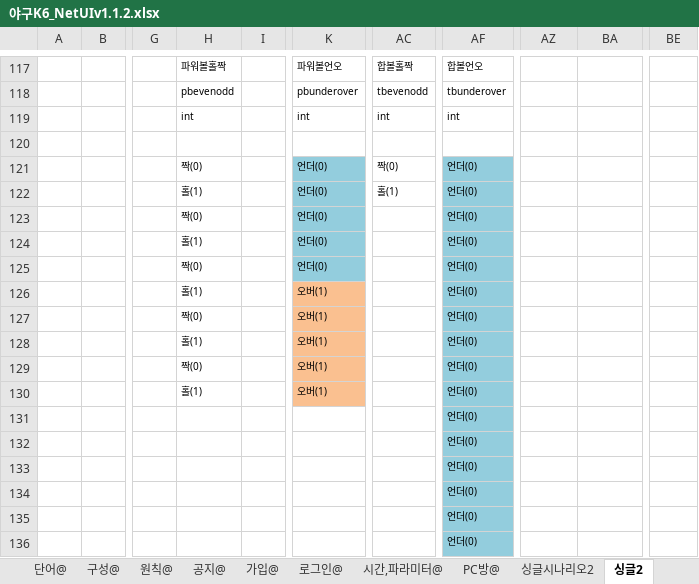
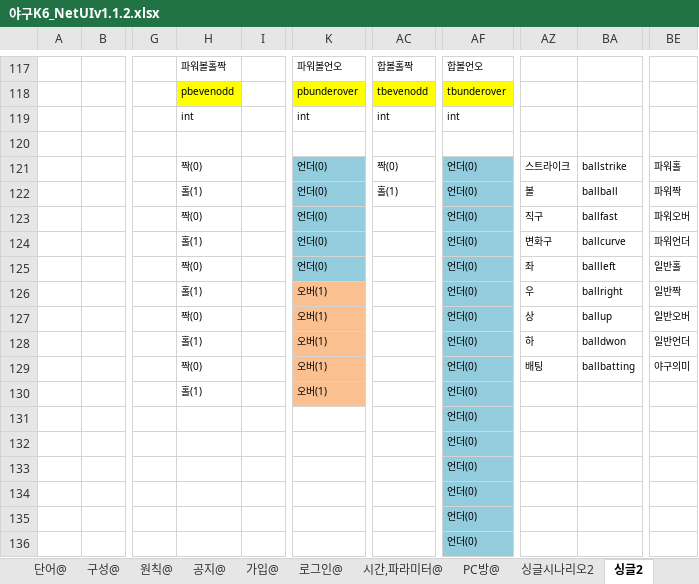
Before and after one commit to kimyoungsun3/MTBaseball, an Excel workbook: 야구K6_NetUIv1.1.2.xlsx, sheet 싱글2, drawn as a sheet; only a part is shown, gaps mark what is left out; values as stored, in another font and other column widths than the file's, no borders; charts and pictures not drawn; the diff covers the shown part only; the diff names each change by its address in the sheet, - before the commit and + after, or states it on an @@ line.

```diff
--- a/야구K6_NetUIv1.1.2.xlsx (sheet 싱글2)
+++ b/야구K6_NetUIv1.1.2.xlsx (sheet 싱글2)
-H118 fill: none
+H118 fill: #FFFF00
-K118 fill: none
+K118 fill: #FFFF00
-AC118 fill: none
+AC118 fill: #FFFF00
-AF118 fill: none
+AF118 fill: #FFFF00
-AZ121: (empty)
+AZ121: 스트라이크
-BA121: (empty)
+BA121: ballstrike
-BE121: (empty)
+BE121: 파워홀
-AZ122: (empty)
+AZ122: 볼
-BA122: (empty)
+BA122: ballball
-BE122: (empty)
+BE122: 파워짝
-AZ123: (empty)
+AZ123: 직구
-BA123: (empty)
+BA123: ballfast
-BE123: (empty)
+BE123: 파워오버
-AZ124: (empty)
+AZ124: 변화구
-BA124: (empty)
+BA124: ballcurve
-BE124: (empty)
+BE124: 파워언더
-AZ125: (empty)
+AZ125: 좌
-BA125: (empty)
+BA125: ballleft
-BE125: (empty)
+BE125: 일반홀
-AZ126: (empty)
+AZ126: 우
-BA126: (empty)
+BA126: ballright
-BE126: (empty)
+BE126: 일반짝
-AZ127: (empty)
+AZ127: 상
-BA127: (empty)
+BA127: ballup
-BE127: (empty)
+BE127: 일반오버
-AZ128: (empty)
+AZ128: 하
-BA128: (empty)
+BA128: balldwon
-BE128: (empty)
+BE128: 일반언더
-AZ129: (empty)
+AZ129: 배팅
-BA129: (empty)
+BA129: ballbatting
-BE129: (empty)
+BE129: 야구의미
```
Also changed, not shown: 2 added rows, 2 removed rows, 28 edited cells and cell formats elsewhere in this sheet, 17 other files.
